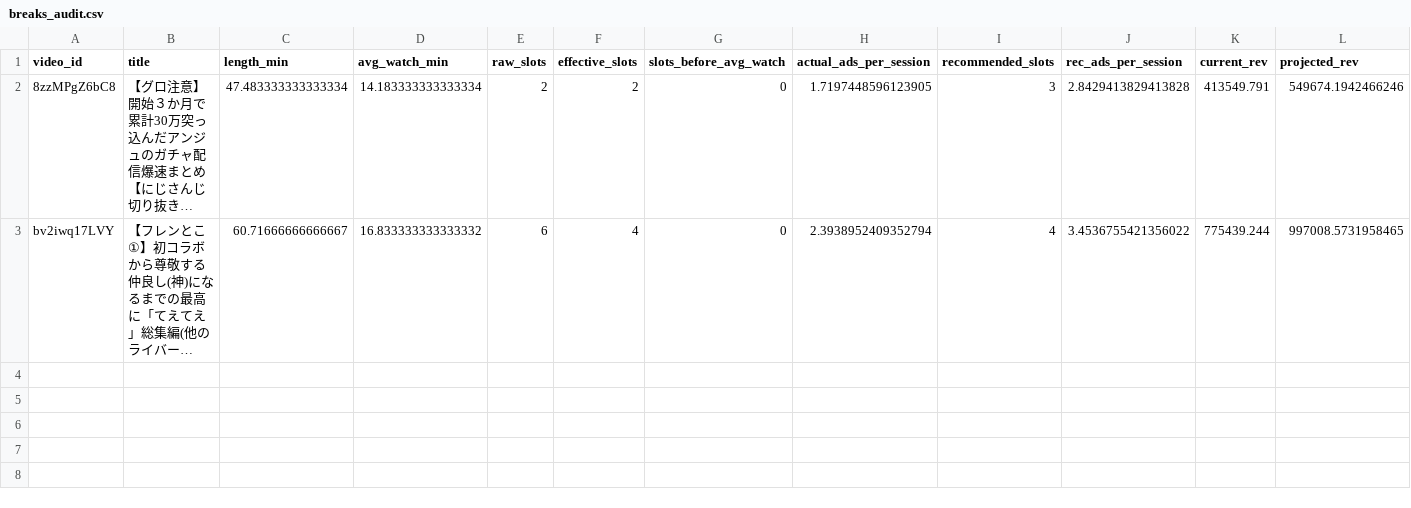
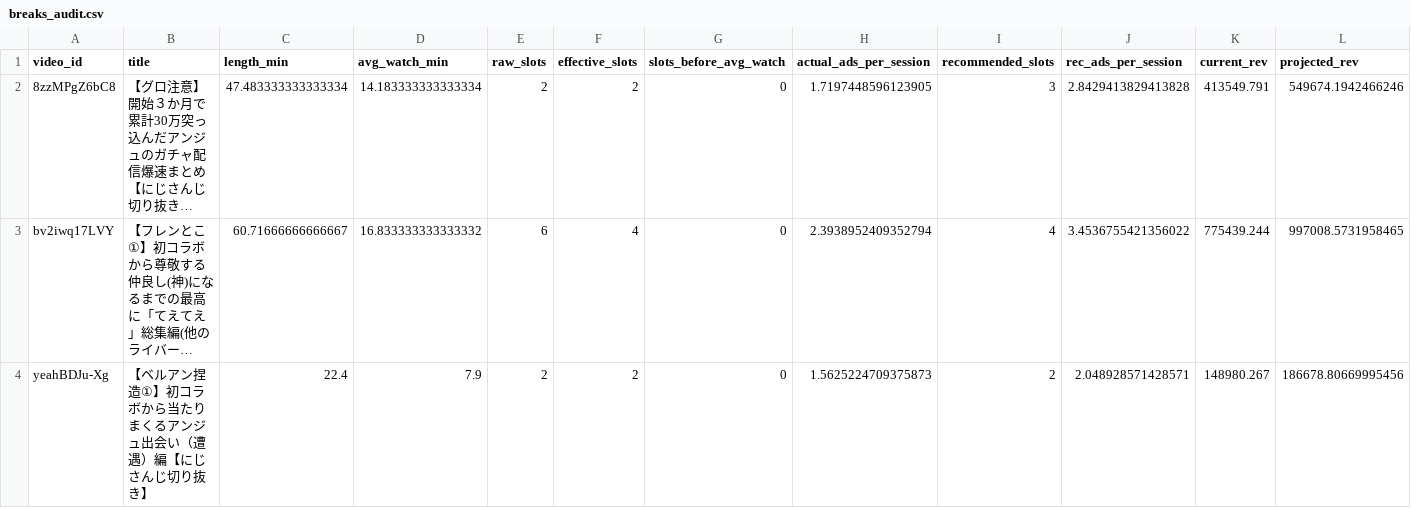
Before and after one commit to kusunokicraft-web/youtube_dataV1, a CSV file: analysis/report/breaks_audit.csv, drawn as a sheet; only a part is shown; long unchanged cells end in …; rows hold the shown columns only; the diff names each change by its address in the sheet, - before the commit and + after, or states it on an @@ line.

```diff
--- a/analysis/report/breaks_audit.csv
+++ b/analysis/report/breaks_audit.csv
+row 4: yeahBDJu-Xg | 【ベルアン捏造①】初コラボから当たりまくるアンジュ出会い（遭遇）編【にじさんじ切り抜き】 | 22.4 | 7.9 | 2 | 2 | 0 | 1.5625224709375873 | 2 | 2.048928571428571 | 148980.267 | 186678.80669995456
```
